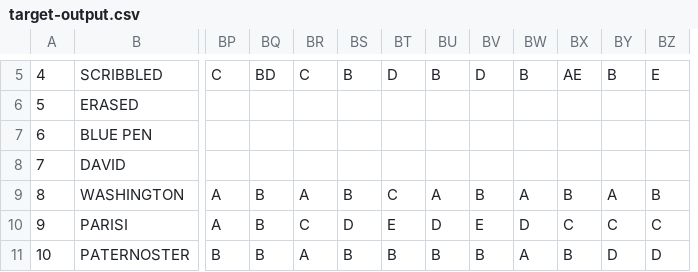
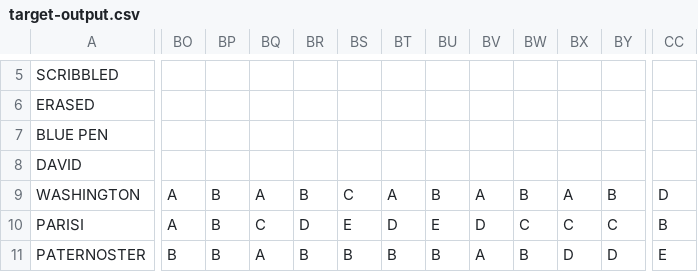
Before and after one commit to iansan5653/open-mcr, a CSV file: examples/target-output.csv, drawn as a sheet; only a part is shown, gaps mark what is left out; removed rows and columns are numbered as before the commit, all else as after; the diff covers the shown part only; the diff names each change by its address in the sheet, - before the commit and + after, or states it on an @@ line.

```diff
--- a/examples/target-output.csv
+++ b/examples/target-output.csv
-column A, rows 5-11: 4 | 5 | 6 | 7 | 8 | 9 | 10
+column CC, rows 9-11: D | B | E
-BO5: C
+BO5: (empty)
-BP5: BD
+BP5: (empty)
-BQ5: C
+BQ5: (empty)
-BR5: B
+BR5: (empty)
-BS5: D
+BS5: (empty)
-BT5: B
+BT5: (empty)
-BU5: D
+BU5: (empty)
-BV5: B
+BV5: (empty)
-BW5: AE
+BW5: (empty)
-BX5: B
+BX5: (empty)
-BY5: E
+BY5: (empty)
```
Also changed, not shown: 36 edited cells elsewhere in this file, 7 other files.
